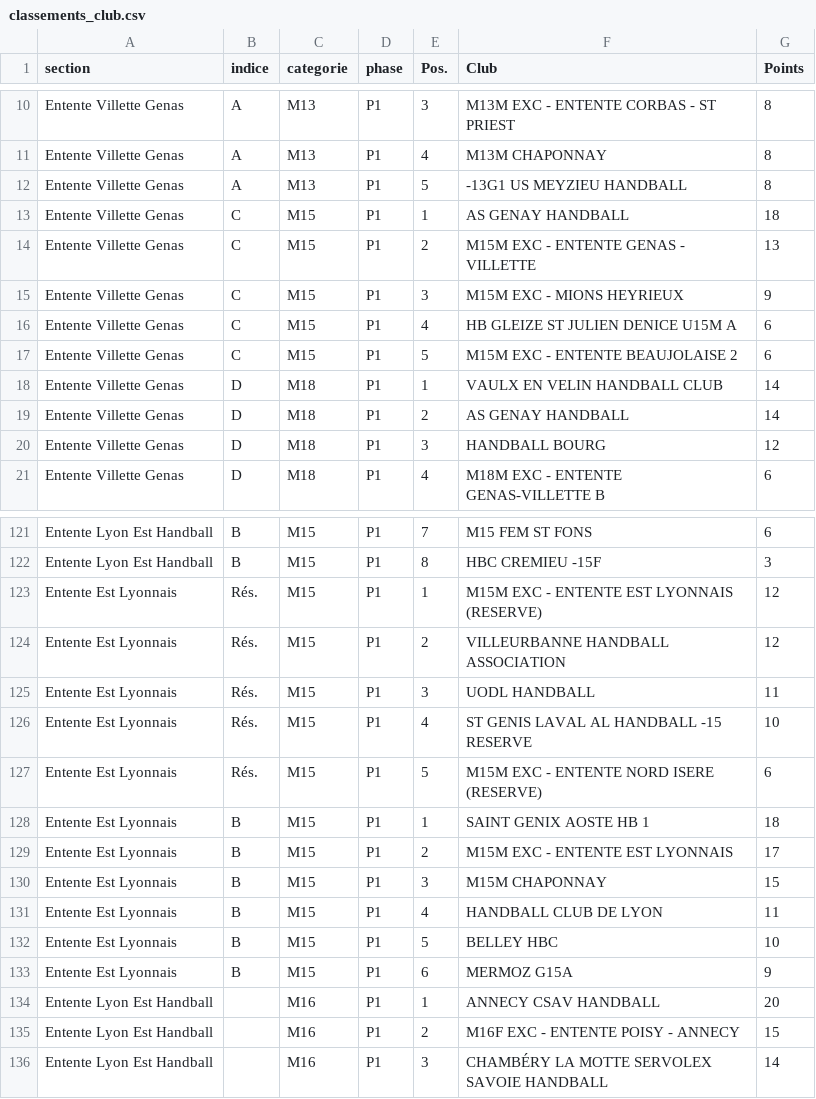
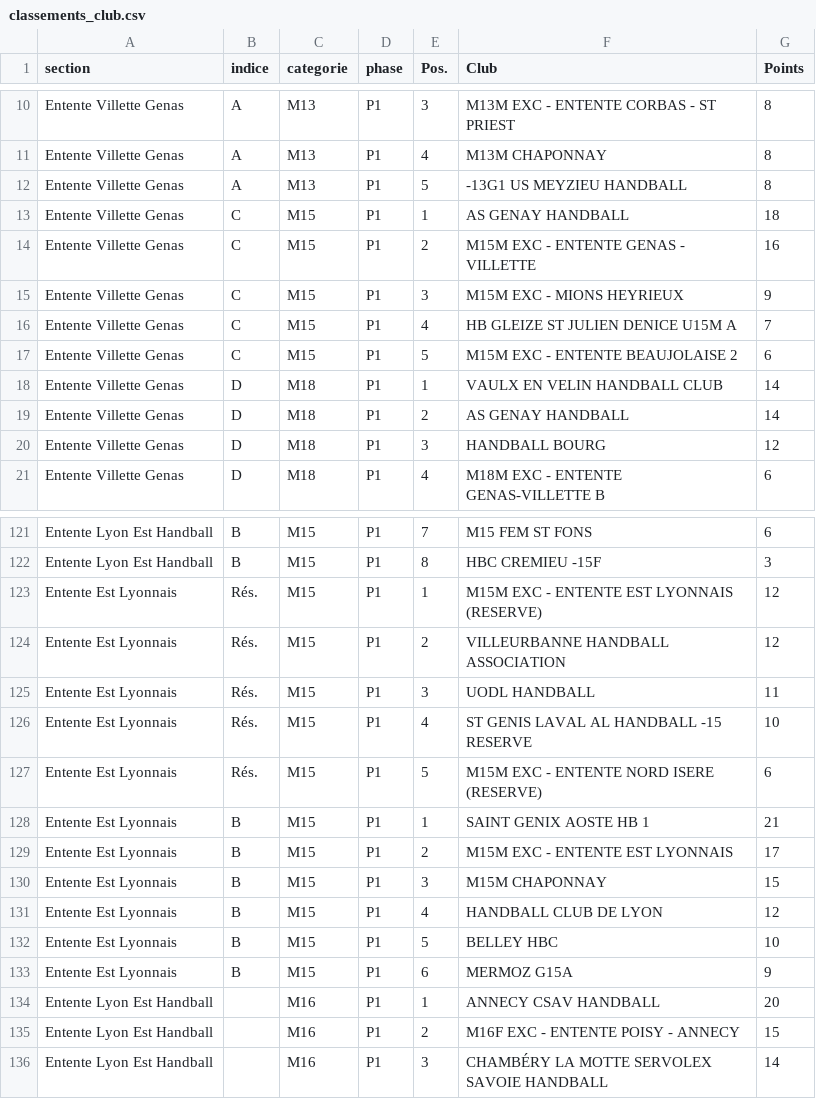
Before and after one commit to sportingvillette/competitions, a CSV file: data/classements_club.csv, drawn as a sheet; only a part is shown, gaps mark what is left out.

```diff
--- a/data/classements_club.csv
+++ b/data/classements_club.csv
@@ -13,5 +13,5 @@ Entente Villette Genas,A,M13,P1,5,-13G1 US MEYZIEU HANDBALL,8
 Entente Villette Genas,C,M15,P1,1,AS GENAY HANDBALL,18
-Entente Villette Genas,C,M15,P1,2,M15M EXC - ENTENTE GENAS - VILLETTE,13
+Entente Villette Genas,C,M15,P1,2,M15M EXC - ENTENTE GENAS - VILLETTE,16
 Entente Villette Genas,C,M15,P1,3,M15M EXC - MIONS HEYRIEUX,9
-Entente Villette Genas,C,M15,P1,4,HB GLEIZE ST JULIEN DENICE U15M A,6
+Entente Villette Genas,C,M15,P1,4,HB GLEIZE ST JULIEN DENICE U15M A,7
 Entente Villette Genas,C,M15,P1,5,M15M EXC - ENTENTE BEAUJOLAISE 2,6
@@ -127,6 +127,6 @@ Entente Est Lyonnais,Rés.,M15,P1,4,ST GENIS LAVAL AL HANDBALL -15 RESERVE,10
 Entente Est Lyonnais,Rés.,M15,P1,5,M15M EXC - ENTENTE NORD ISERE (RESERVE),6
-Entente Est Lyonnais,B,M15,P1,1,SAINT GENIX AOSTE HB 1,18
+Entente Est Lyonnais,B,M15,P1,1,SAINT GENIX AOSTE HB 1,21
 Entente Est Lyonnais,B,M15,P1,2,M15M EXC - ENTENTE EST LYONNAIS,17
 Entente Est Lyonnais,B,M15,P1,3,M15M CHAPONNAY,15
-Entente Est Lyonnais,B,M15,P1,4,HANDBALL CLUB DE LYON,11
+Entente Est Lyonnais,B,M15,P1,4,HANDBALL CLUB DE LYON,12
 Entente Est Lyonnais,B,M15,P1,5,BELLEY HBC,10
```
Also changed, not shown: 2 other files.
